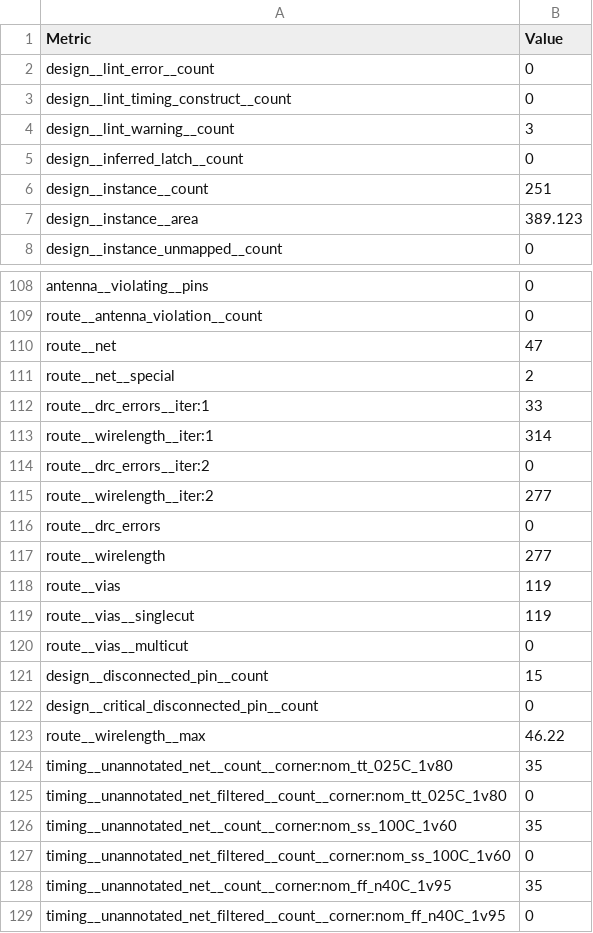
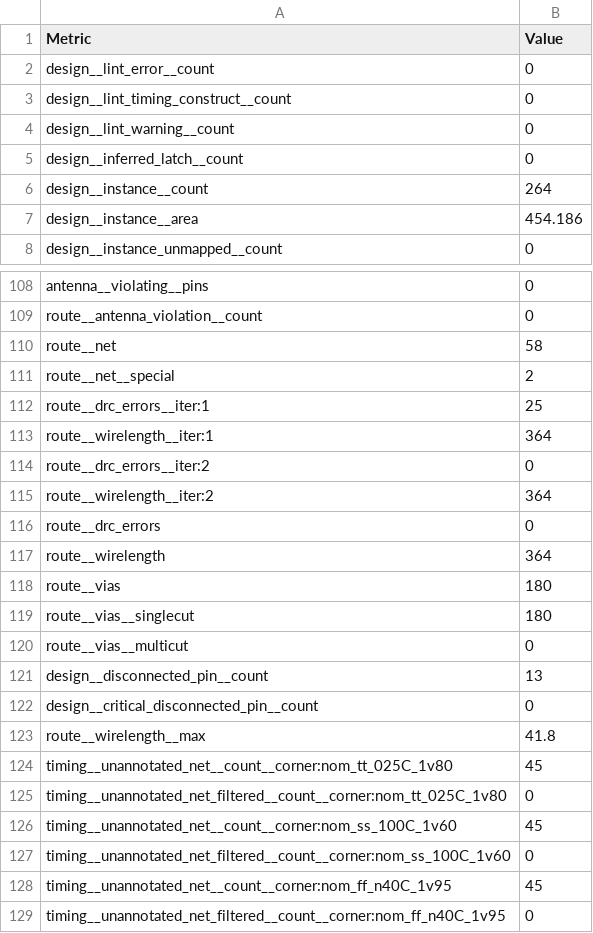
Before and after one commit to TinyTapeout/tinytapeout-09, a CSV file: projects/tt_um_wokwi_414120349028170753/stats/metrics.csv, drawn as a sheet; only a part is shown, gaps mark what is left out; the diff covers the shown part only.

Commit message:
feat: update project tt_um_wokwi_414120349028170753 from leahcorbett18/LeahsFirstDesign
Commit: f3d251c8f093999aaf9303c36362f007ecc60c5d
Workflow: https://github.com/leahcorbett18/LeahsFirstDesign/actions/runs/11764833643

```diff
--- a/projects/tt_um_wokwi_414120349028170753/stats/metrics.csv
+++ b/projects/tt_um_wokwi_414120349028170753/stats/metrics.csv
@@ -3,6 +3,6 @@ design__lint_error__count,0
 design__lint_timing_construct__count,0
-design__lint_warning__count,3
+design__lint_warning__count,0
 design__inferred_latch__count,0
-design__instance__count,251
-design__instance__area,389.123
+design__instance__count,264
+design__instance__area,454.186
 design__instance_unmapped__count,0
@@ -109,21 +109,21 @@ antenna__violating__pins,0
 route__antenna_violation__count,0
-route__net,47
+route__net,58
 route__net__special,2
-route__drc_errors__iter:1,33
-route__wirelength__iter:1,314
+route__drc_errors__iter:1,25
+route__wirelength__iter:1,364
 route__drc_errors__iter:2,0
-route__wirelength__iter:2,277
+route__wirelength__iter:2,364
 route__drc_errors,0
-route__wirelength,277
-route__vias,119
-route__vias__singlecut,119
+route__wirelength,364
+route__vias,180
+route__vias__singlecut,180
 route__vias__multicut,0
-design__disconnected_pin__count,15
+design__disconnected_pin__count,13
 design__critical_disconnected_pin__count,0
-route__wirelength__max,46.22
-timing__unannotated_net__count__corner:nom_tt_025C_1v80,35
+route__wirelength__max,41.8
+timing__unannotated_net__count__corner:nom_tt_025C_1v80,45
 timing__unannotated_net_filtered__count__corner:nom_tt_025C_1v80,0
-timing__unannotated_net__count__corner:nom_ss_100C_1v60,35
+timing__unannotated_net__count__corner:nom_ss_100C_1v60,45
 timing__unannotated_net_filtered__count__corner:nom_ss_100C_1v60,0
-timing__unannotated_net__count__corner:nom_ff_n40C_1v95,35
+timing__unannotated_net__count__corner:nom_ff_n40C_1v95,45
 timing__unannotated_net_filtered__count__corner:nom_ff_n40C_1v95,0
```
Also changed, not shown: 43 edited cells elsewhere in this file, 6 other files.
